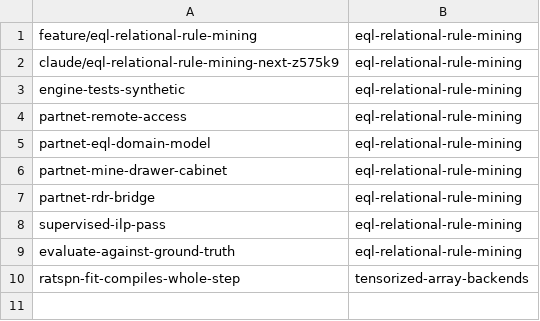
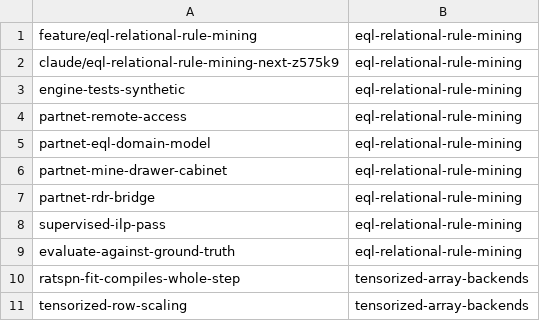
Before and after one commit to tomsch420/cognitive_robot_abstract_machine, a TSV file: .claude/personal/plans/_generated/branch-index.tsv, drawn as a sheet.

Commit message:
Update plan manifest for tensorized-array-backends

```diff
--- a/.claude/personal/plans/_generated/branch-index.tsv
+++ b/.claude/personal/plans/_generated/branch-index.tsv
@@ -10 +10,2 @@ evaluate-against-ground-truth	eql-relational-rule-mining
 ratspn-fit-compiles-whole-step	tensorized-array-backends
+tensorized-row-scaling	tensorized-array-backends
```
Also changed, not shown: 1 other file.
